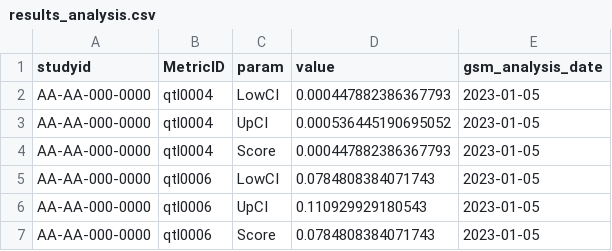
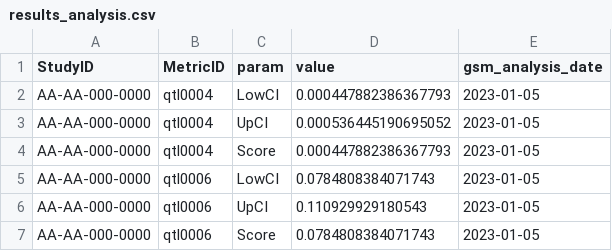
Before and after one commit to Gilead-BioStats/gsm.viz, a CSV file: examples/data/results_analysis.csv, drawn as a sheet.

```diff
--- a/examples/data/results_analysis.csv
+++ b/examples/data/results_analysis.csv
@@ -1,2 +1,2 @@
-"studyid","MetricID","param","value","gsm_analysis_date"
+"StudyID","MetricID","param","value","gsm_analysis_date"
 "AA-AA-000-0000","qtl0004","LowCI",0.000447882386367793,2023-01-05
```
Also changed, not shown: examples/data/flag_counts_by_group.csv, examples/data/flag_counts_by_kri.csv, 47 other files.
